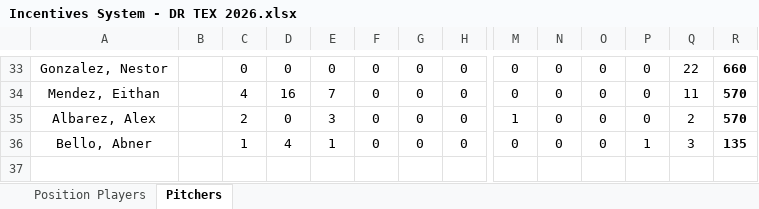
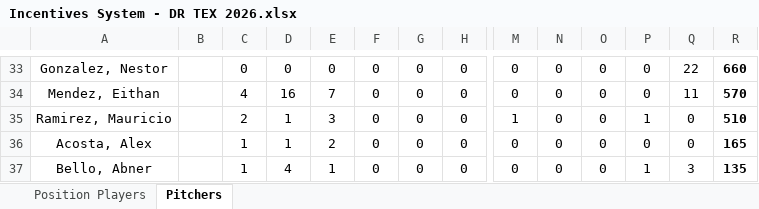
Before and after one commit to AlfredoGIIB/rangers-incentive-league, an Excel workbook: Incentives System - DR TEX 2026.xlsx, sheet Pitchers, drawn as a sheet; only a part is shown, gaps mark what is left out; values as stored, in another font and other column widths than the file's, no borders; charts and pictures and conditional formats not drawn; rows hold the shown columns only; the diff covers the shown part only; the diff names each change by its address in the sheet, - before the commit and + after, or states it on an @@ line.

```diff
--- a/Incentives System - DR TEX 2026.xlsx (sheet Pitchers)
+++ b/Incentives System - DR TEX 2026.xlsx (sheet Pitchers)
-A35: Albarez, Alex
+A35: Ramirez, Mauricio
-D35: 0
+D35: 1
-P35: 0
+P35: 1
-Q35: 2
+Q35: 0
-R35: 570
+R35: 510
+row 36: Acosta, Alex | B | 1 | 1 | 2 | 0 | 0 | 0 | 0 | 0 | 0 | 0 | 0 | 165
```
Also changed, not shown: 6 added rows, 6 removed rows, 1 moved row and 13 edited cells elsewhere in this sheet, sheet Position Players, formulas that keep their value.
